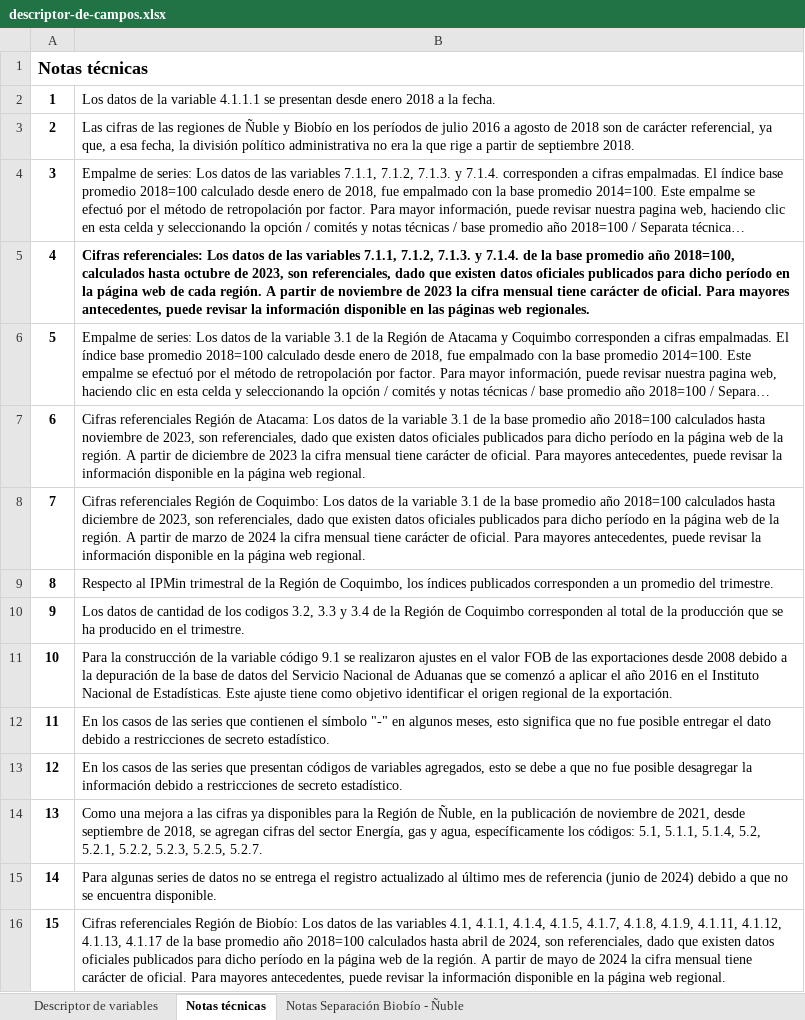
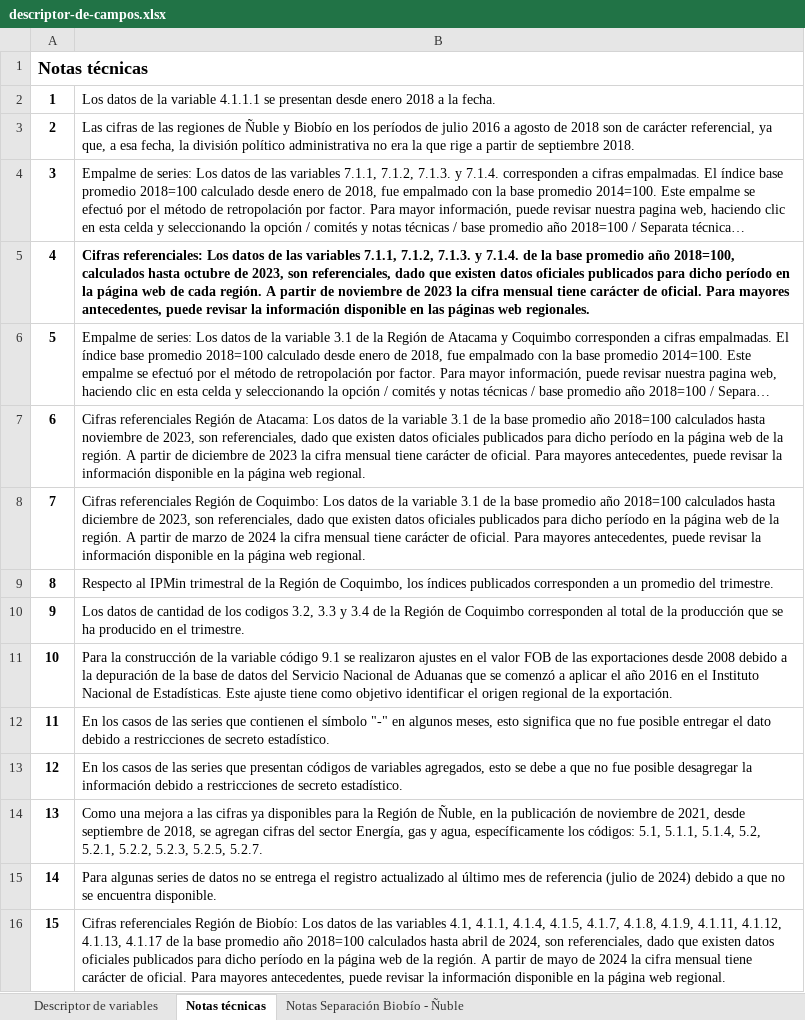
Before and after one commit to Sud-Austral/EstadisticasRegionales, an Excel workbook: Estadísticas Regionales/descriptor-de-campos.xlsx, sheet Notas técnicas, drawn as a sheet; long unchanged cells end in …; values as stored, in another font and other column widths than the file's, no borders; the diff names each change by its address in the sheet, - before the commit and + after, or states it on an @@ line.

```diff
--- a/Estadísticas Regionales/descriptor-de-campos.xlsx (sheet Notas técnicas)
+++ b/Estadísticas Regionales/descriptor-de-campos.xlsx (sheet Notas técnicas)
-B15: …de referencia (junio de 2024)…
+B15: …de referencia (julio de 2024)…
```
Also changed, not shown: Estadísticas Regionales/estadísticas-regionales.xlsx.
